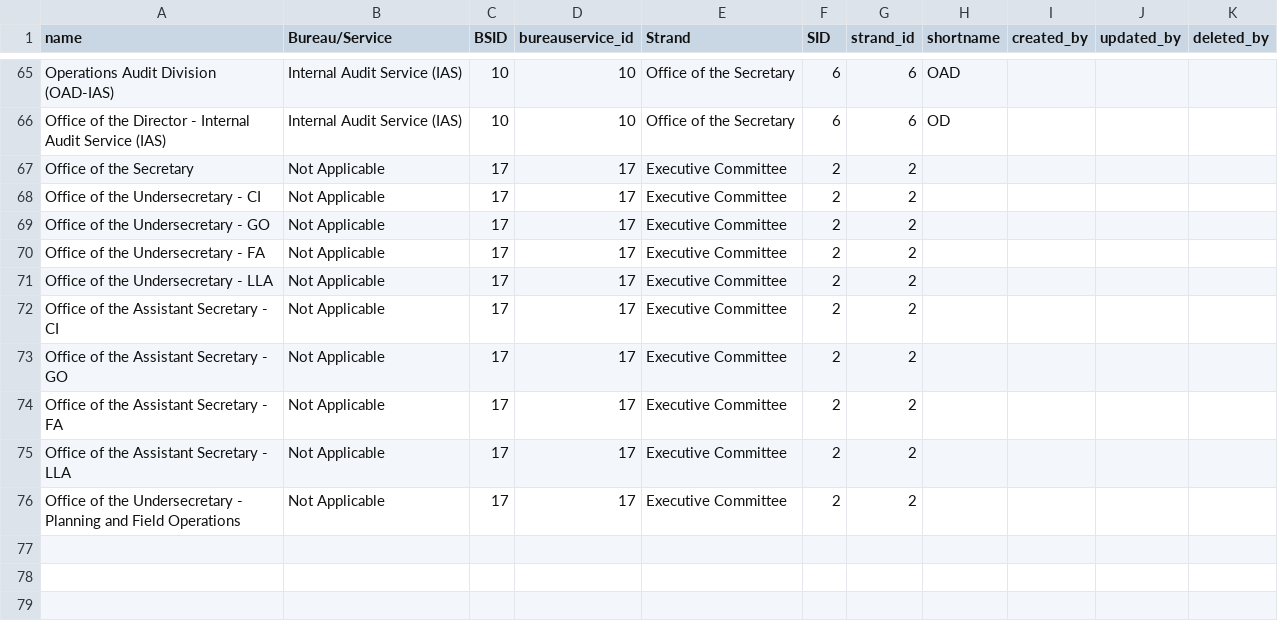
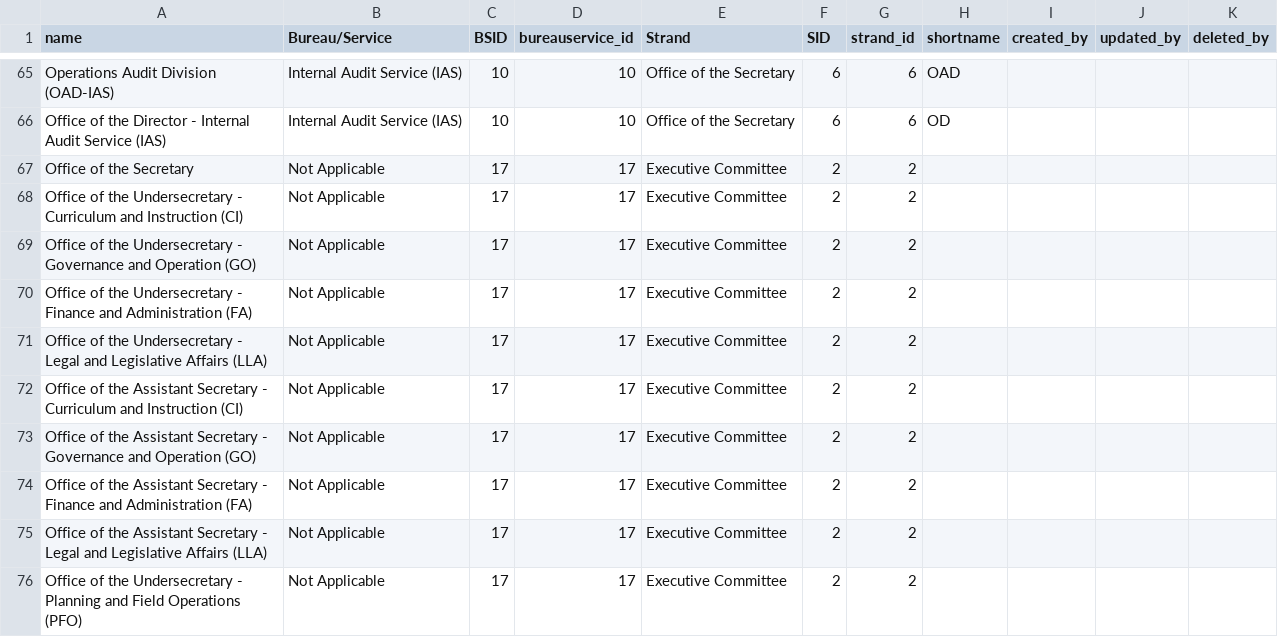
Before and after one commit to ferdiebergado/elogbook-adminlte, a CSV file: Modules/Documents/Database/Seeders/csvs/offices.csv, drawn as a sheet; only a part is shown, gaps mark what is left out.

```diff
--- a/Modules/Documents/Database/Seeders/csvs/offices.csv
+++ b/Modules/Documents/Database/Seeders/csvs/offices.csv
@@ -67,10 +67,10 @@ Office of the Director - Internal Audit Service (IAS),Internal Audit Service (IA
 Office of the Secretary,Not Applicable,17,17,Executive Committee,2,2,,,,
-Office of the Undersecretary - CI,Not Applicable,17,17,Executive Committee,2,2,,,,
-Office of the Undersecretary - GO,Not Applicable,17,17,Executive Committee,2,2,,,,
-Office of the Undersecretary - FA,Not Applicable,17,17,Executive Committee,2,2,,,,
-Office of the Undersecretary - LLA,Not Applicable,17,17,Executive Committee,2,2,,,,
-Office of the Assistant Secretary - CI,Not Applicable,17,17,Executive Committee,2,2,,,,
-Office of the Assistant Secretary - GO,Not Applicable,17,17,Executive Committee,2,2,,,,
-Office of the Assistant Secretary - FA,Not Applicable,17,17,Executive Committee,2,2,,,,
-Office of the Assistant Secretary - LLA,Not Applicable,17,17,Executive Committee,2,2,,,,
-Office of the Undersecretary - Planning and Field Operations,Not Applicable,17,17,Executive Committee,2,2,,,,
+Office of the Undersecretary - Curriculum and Instruction (CI),Not Applicable,17,17,Executive Committee,2,2,,,,
+Office of the Undersecretary - Governance and Operation (GO),Not Applicable,17,17,Executive Committee,2,2,,,,
+Office of the Undersecretary - Finance and Administration (FA),Not Applicable,17,17,Executive Committee,2,2,,,,
+Office of the Undersecretary - Legal and Legislative Affairs (LLA),Not Applicable,17,17,Executive Committee,2,2,,,,
+Office of the Assistant Secretary - Curriculum and Instruction (CI),Not Applicable,17,17,Executive Committee,2,2,,,,
+Office of the Assistant Secretary - Governance and Operation (GO),Not Applicable,17,17,Executive Committee,2,2,,,,
+Office of the Assistant Secretary - Finance and Administration (FA),Not Applicable,17,17,Executive Committee,2,2,,,,
+Office of the Assistant Secretary - Legal and Legislative Affairs (LLA),Not Applicable,17,17,Executive Committee,2,2,,,,
+Office of the Undersecretary - Planning and Field Operations (PFO),Not Applicable,17,17,Executive Committee,2,2,,,,
```
Also changed, not shown: 49 other files.
